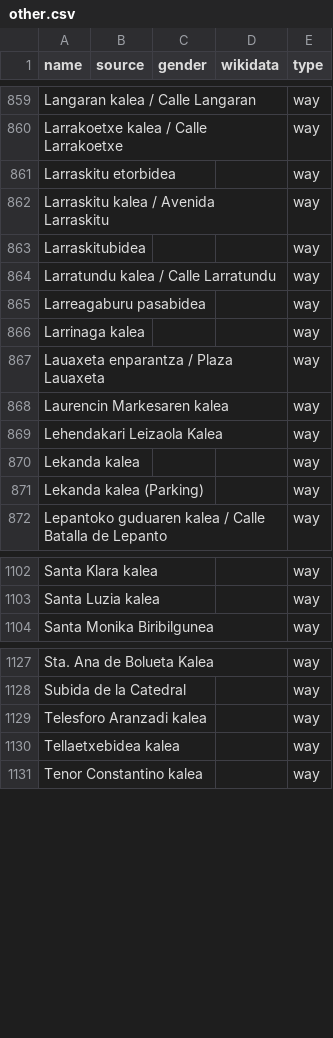
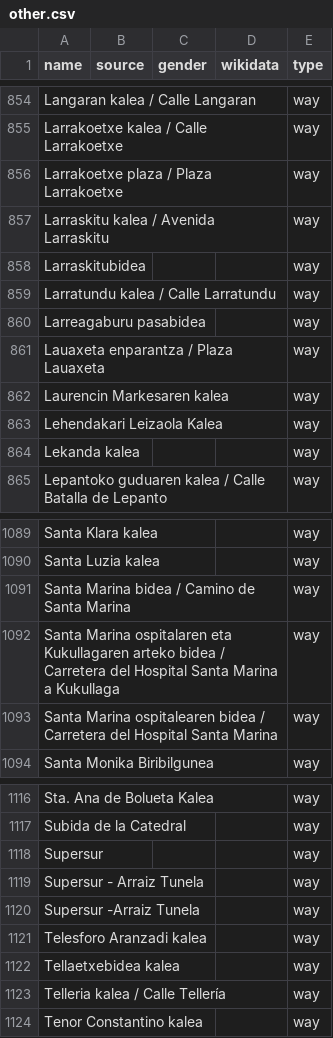
Before and after one commit to EqualStreetNames/equalstreetnames-bilbao, a CSV file: data/other.csv, drawn as a sheet; only a part is shown, gaps mark what is left out; removed rows and columns are numbered as before the commit, all else as after; the diff covers the shown part only; the diff names each change by its address in the sheet, - before the commit and + after, or states it on an @@ line.

```diff
--- a/data/other.csv
+++ b/data/other.csv
-A856 (name): Larraskitu etorbidea
+A856 (name): Larrakoetxe plaza / Plaza Larrakoetxe
-row 866: Larrinaga kalea |  |  |  | way
-row 871: Lekanda kalea (Parking) |  |  |  | way
+row 1091: Santa Marina bidea / Camino de Santa Marina |  |  |  | way
+row 1092: Santa Marina ospitalaren eta Kukullagaren arteko bidea / Carretera del Hospital Santa Marina a Kukullaga |  |  |  | way
+row 1093: Santa Marina ospitalearen bidea / Carretera del Hospital Santa Marina |  |  |  | way
+row 1118: Supersur |  |  |  | way
+row 1119: Supersur - Arraiz Tunela |  |  |  | way
+row 1120: Supersur -Arraiz Tunela |  |  |  | way
+row 1123: Telleria kalea / Calle Tellería |  |  |  | way
```
Also changed, not shown: 19 added rows, 33 removed rows and 4 edited cells elsewhere in this file, data/gender.csv, 3 other files.
